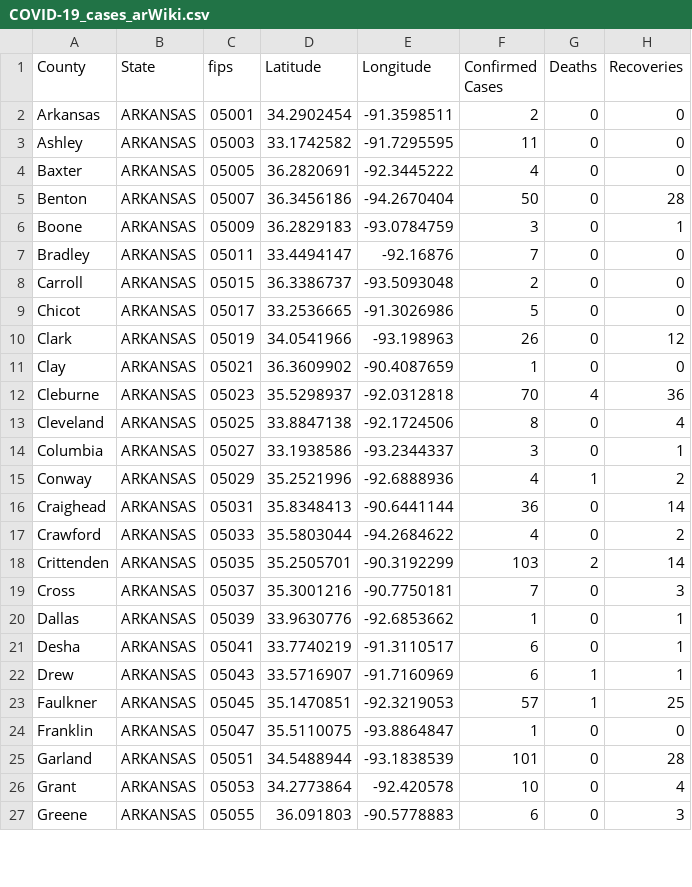
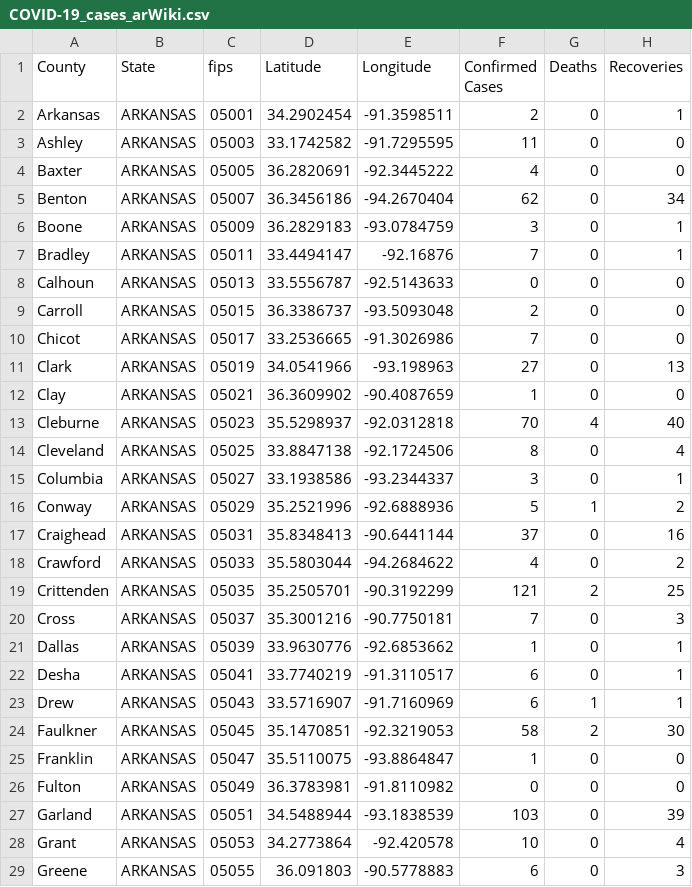
Before and after one commit to ThanatoSohne/COVID-19-Outbreak-Visualization-Tool, a CSV file: Web Scrapers/US States/COVID-19_cases_arWiki.csv, drawn as a sheet; only a part is shown; the diff covers the shown part only.

```diff
--- a/Web Scrapers/US States/COVID-19_cases_arWiki.csv
+++ b/Web Scrapers/US States/COVID-19_cases_arWiki.csv
@@ -1,19 +1,20 @@
 County,State,fips,Latitude,Longitude,Confirmed Cases,Deaths,Recoveries
-Arkansas,ARKANSAS,05001,34.2902454, -91.3598511,2,0,0
+Arkansas,ARKANSAS,05001,34.2902454, -91.3598511,2,0,1
 Ashley,ARKANSAS,05003,33.1742582, -91.7295595,11,0,0
 Baxter,ARKANSAS,05005,36.2820691, -92.3445222,4,0,0
-Benton,ARKANSAS,05007,36.3456186, -94.2670404,50,0,28
+Benton,ARKANSAS,05007,36.3456186, -94.2670404,62,0,34
 Boone,ARKANSAS,05009,36.2829183, -93.0784759,3,0,1
-Bradley,ARKANSAS,05011,33.4494147, -92.16876,7,0,0
+Bradley,ARKANSAS,05011,33.4494147, -92.16876,7,0,1
+Calhoun,ARKANSAS,05013,33.5556787, -92.5143633,0,0,0
 Carroll,ARKANSAS,05015,36.3386737, -93.5093048,2,0,0
-Chicot,ARKANSAS,05017,33.2536665, -91.3026986,5,0,0
-Clark,ARKANSAS,05019,34.0541966, -93.198963,26,0,12
+Chicot,ARKANSAS,05017,33.2536665, -91.3026986,7,0,0
+Clark,ARKANSAS,05019,34.0541966, -93.198963,27,0,13
 Clay,ARKANSAS,05021,36.3609902, -90.4087659,1,0,0
-Cleburne,ARKANSAS,05023,35.5298937, -92.0312818,70,4,36
+Cleburne,ARKANSAS,05023,35.5298937, -92.0312818,70,4,40
 Cleveland,ARKANSAS,05025,33.8847138, -92.1724506,8,0,4
 Columbia,ARKANSAS,05027,33.1938586, -93.2344337,3,0,1
-Conway,ARKANSAS,05029,35.2521996, -92.6888936,4,1,2
-Craighead,ARKANSAS,05031,35.8348413, -90.6441144,36,0,14
+Conway,ARKANSAS,05029,35.2521996, -92.6888936,5,1,2
+Craighead,ARKANSAS,05031,35.8348413, -90.6441144,37,0,16
 Crawford,ARKANSAS,05033,35.5803044, -94.2684622,4,0,2
-Crittenden,ARKANSAS,05035,35.2505701, -90.3192299,103,2,14
+Crittenden,ARKANSAS,05035,35.2505701, -90.3192299,121,2,25
 Cross,ARKANSAS,05037,35.3001216, -90.7750181,7,0,3
@@ -22,5 +23,6 @@ Desha,ARKANSAS,05041,33.7740219, -91.3110517,6,0,1
 Drew,ARKANSAS,05043,33.5716907, -91.7160969,6,1,1
-Faulkner,ARKANSAS,05045,35.1470851, -92.3219053,57,1,25
+Faulkner,ARKANSAS,05045,35.1470851, -92.3219053,58,2,30
 Franklin,ARKANSAS,05047,35.5110075, -93.8864847,1,0,0
-Garland,ARKANSAS,05051,34.5488944, -93.1838539,101,0,28
+Fulton,ARKANSAS,05049,36.3783981, -91.8110982,0,0,0
+Garland,ARKANSAS,05051,34.5488944, -93.1838539,103,0,39
 Grant,ARKANSAS,05053,34.2773864, -92.420578,10,0,4
```
Also changed, not shown: 3 added rows and 36 edited cells elsewhere in this file, Web Scrapers/US States/COVID-19_cases_caWiki.csv, Web Scrapers/US States/COVID-19_cases_ilWiki.csv, 17 other files.
